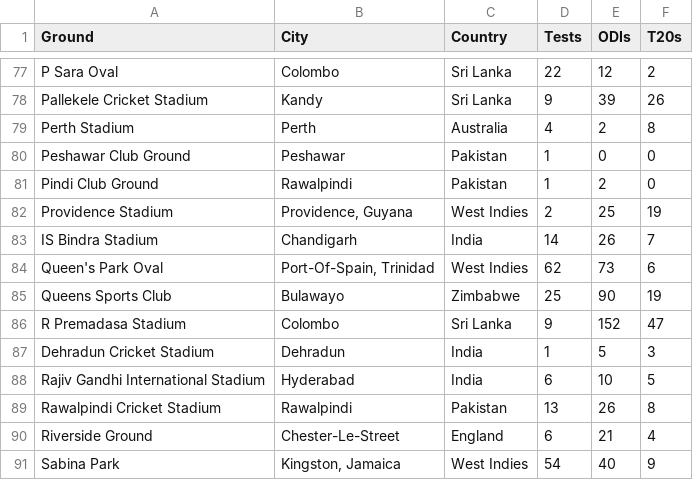
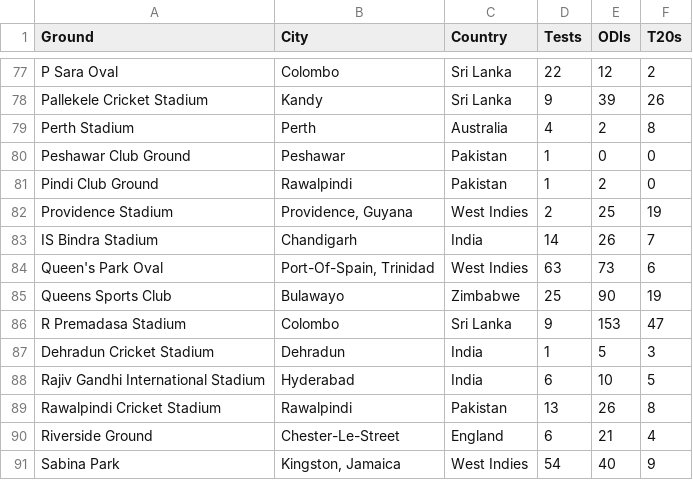
Before and after one commit to dragondive/masadora, a CSV file: python/helicopter/results/cricket_grounds_data.csv, drawn as a sheet; only a part is shown, gaps mark what is left out.

```diff
--- a/python/helicopter/results/cricket_grounds_data.csv
+++ b/python/helicopter/results/cricket_grounds_data.csv
@@ -83,5 +83,5 @@ Providence Stadium,"Providence, Guyana",West Indies,2,25,19
 IS Bindra Stadium,Chandigarh,India,14,26,7
-Queen's Park Oval,"Port-Of-Spain, Trinidad",West Indies,62,73,6
+Queen's Park Oval,"Port-Of-Spain, Trinidad",West Indies,63,73,6
 Queens Sports Club,Bulawayo,Zimbabwe,25,90,19
-R Premadasa Stadium,Colombo,Sri Lanka,9,152,47
+R Premadasa Stadium,Colombo,Sri Lanka,9,153,47
 Dehradun Cricket Stadium,Dehradun,India,1,5,3
```
Also changed, not shown: 2 other files.
